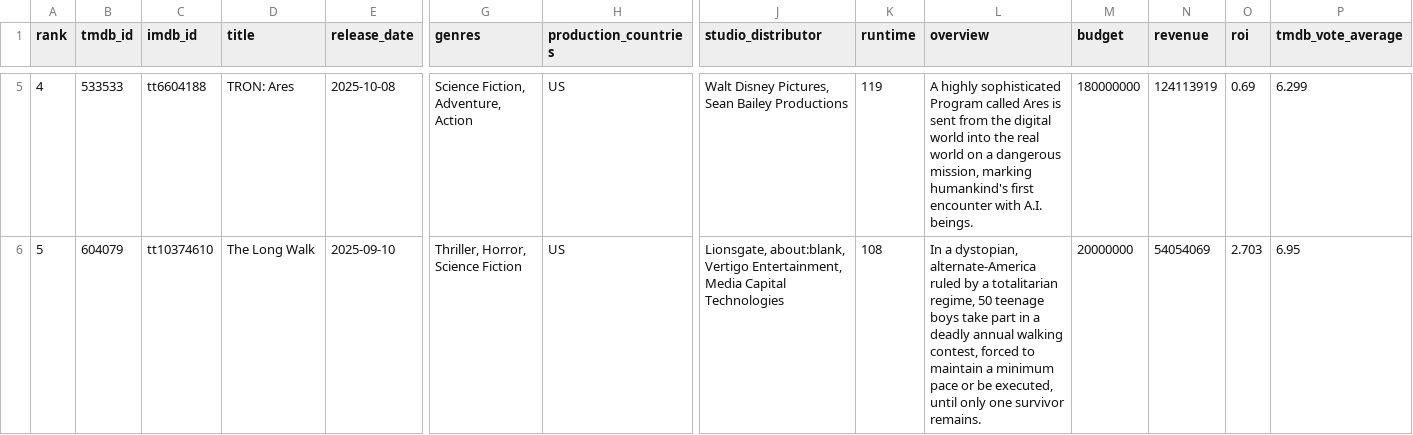
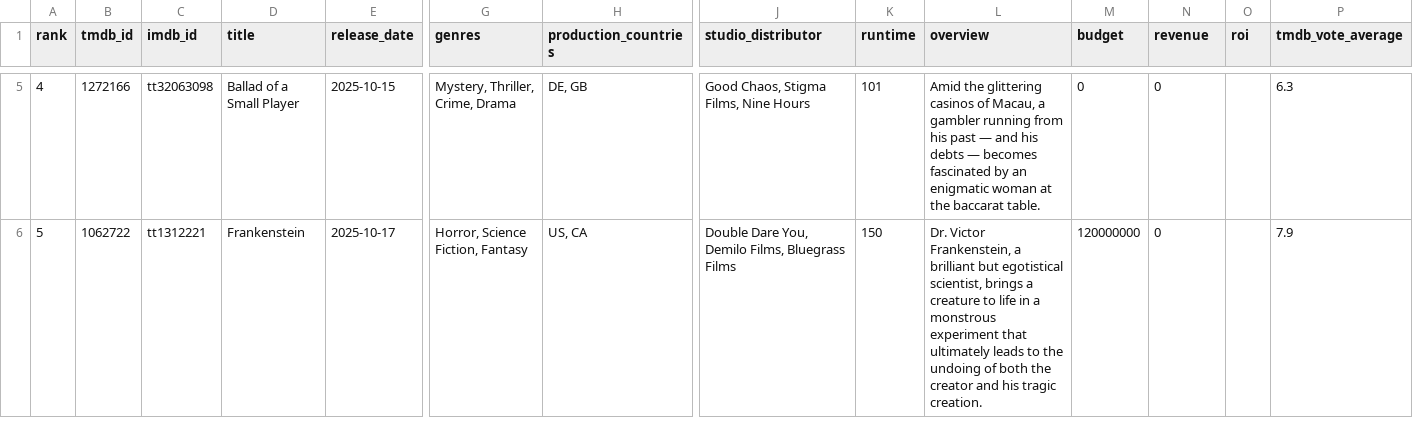
Before and after one commit to minhHuy-Truong/Movie, a CSV file: top10_trending.csv, drawn as a sheet; only a part is shown, gaps mark what is left out; the diff covers the shown part only; the diff names each change by its address in the sheet, - before the commit and + after, or states it on an @@ line.

```diff
--- a/top10_trending.csv
+++ b/top10_trending.csv
-B5 (tmdb_id): 533533
+B5 (tmdb_id): 1272166
-C5 (imdb_id): tt6604188
+C5 (imdb_id): tt32063098
-D5 (title): TRON: Ares
+D5 (title): Ballad of a Small Player
-E5 (release_date): 2025-10-08
+E5 (release_date): 2025-10-15
-G5 (genres): Science Fiction, Adventure, Action
+G5 (genres): Mystery, Thriller, Crime, Drama
-H5 (production_countries): US
+H5 (production_countries): DE, GB
-J5 (studio_distributor): Walt Disney Pictures, Sean Bailey Productions
+J5 (studio_distributor): Good Chaos, Stigma Films, Nine Hours
-K5 (runtime): 119
+K5 (runtime): 101
-L5 (overview): A highly sophisticated Program called Ares is sent from the digital world into the real world on a dangerous mission, marking humankind's first encounter with A.I. beings.
+L5 (overview): Amid the glittering casinos of Macau, a gambler running from his past — and his debts — becomes fascinated by an enigmatic woman at the baccarat table.
-M5 (budget): 180000000
+M5 (budget): 0
-N5 (revenue): 124113919
+N5 (revenue): 0
-O5 (roi): 0.69
+O5 (roi): (empty)
-P5 (tmdb_vote_average): 6.299
+P5 (tmdb_vote_average): 6.3
-B6 (tmdb_id): 604079
+B6 (tmdb_id): 1062722
-C6 (imdb_id): tt10374610
+C6 (imdb_id): tt1312221
-D6 (title): The Long Walk
+D6 (title): Frankenstein
-E6 (release_date): 2025-09-10
+E6 (release_date): 2025-10-17
-G6 (genres): Thriller, Horror, Science Fiction
+G6 (genres): Horror, Science Fiction, Fantasy
-H6 (production_countries): US
+H6 (production_countries): US, CA
-J6 (studio_distributor): Lionsgate, about:blank, Vertigo Entertainment, Media Capital Technologies
+J6 (studio_distributor): Double Dare You, Demilo Films, Bluegrass Films
-K6 (runtime): 108
+K6 (runtime): 150
-L6 (overview): In a dystopian, alternate-America ruled by a totalitarian regime, 50 teenage boys take part in a deadly annual walking contest, forced to maintain a minimum pace or be executed, until only one survivor remains.
+L6 (overview): Dr. Victor Frankenstein, a brilliant but egotistical scientist, brings a creature to life in a monstrous experiment that ultimately leads to the undoing of both the creator and his tragic creation.
-M6 (budget): 20000000
+M6 (budget): 120000000
-N6 (revenue): 54054069
+N6 (revenue): 0
-O6 (roi): 2.703
+O6 (roi): (empty)
-P6 (tmdb_vote_average): 6.95
+P6 (tmdb_vote_average): 7.9
```
Also changed, not shown: 127 edited cells elsewhere in this file, 1 other file.
